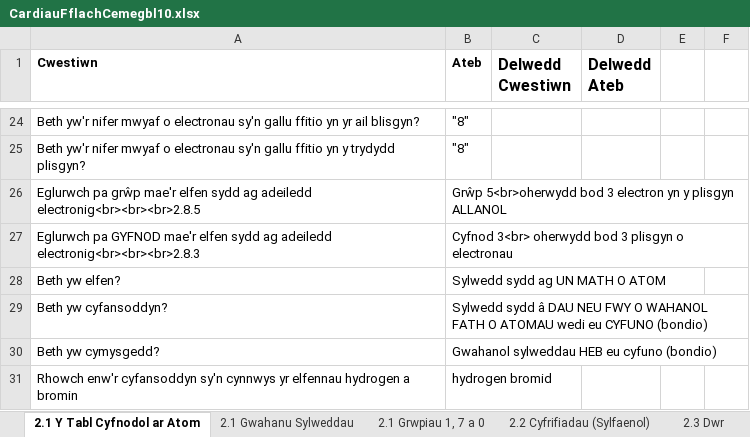
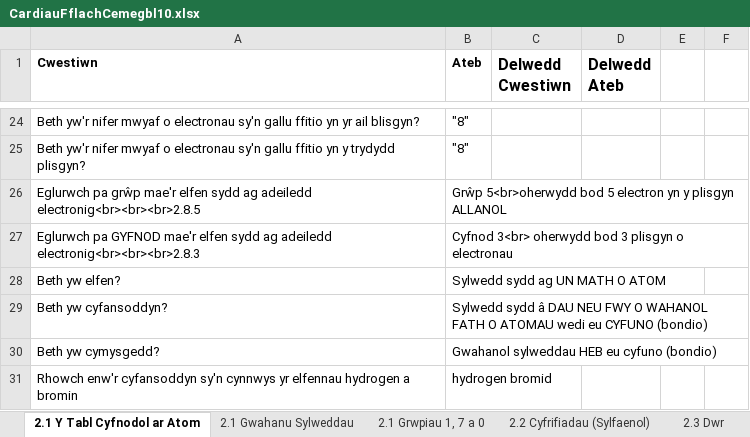
Before and after one commit to GwyddonTryfan/CardiauFflach-TGAU, an Excel workbook: CardiauFflachCemegbl10.xlsx, sheet 2.1 Y Tabl Cyfnodol ar Atom, drawn as a sheet; only a part is shown, gaps mark what is left out; values as stored, in another font and other column widths than the file's, no borders; the diff names each change by its address in the sheet, - before the commit and + after, or states it on an @@ line.

```diff
--- a/CardiauFflachCemegbl10.xlsx (sheet 2.1 Y Tabl Cyfnodol ar Atom)
+++ b/CardiauFflachCemegbl10.xlsx (sheet 2.1 Y Tabl Cyfnodol ar Atom)
-B26 (Ateb): …5<br>oherwydd bod 3 electron yn…
+B26 (Ateb): …5<br>oherwydd bod 5 electron yn…
```
Also changed, not shown: sheet 2.2 Cyfrifiadau (Sylfaenol), sheet 2.4 Y Ddaear.
